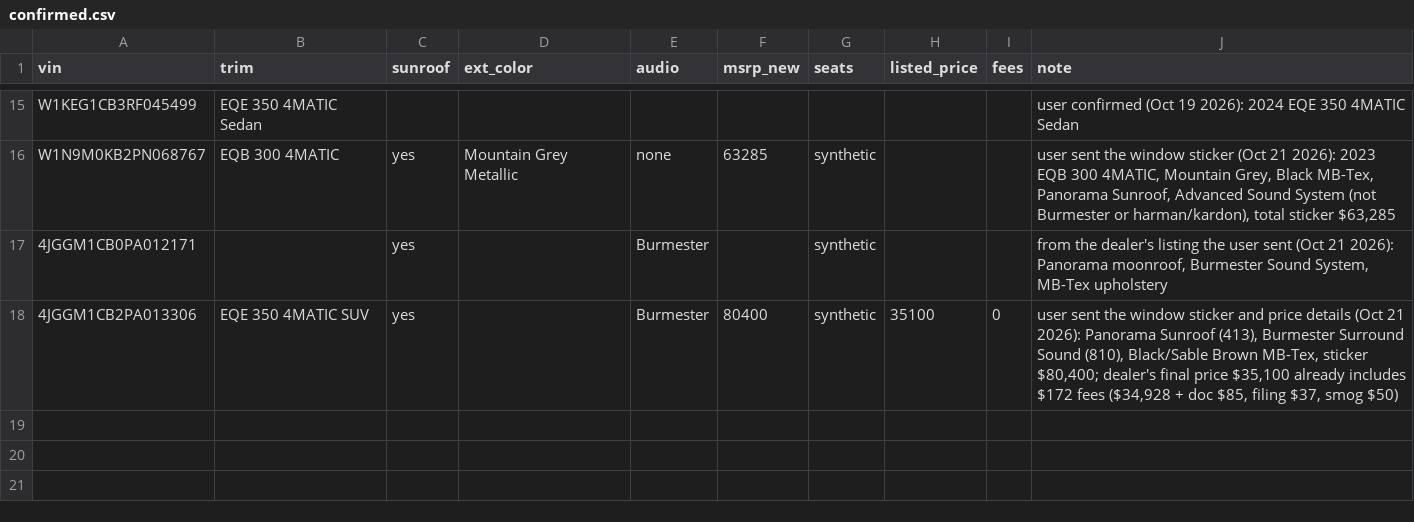
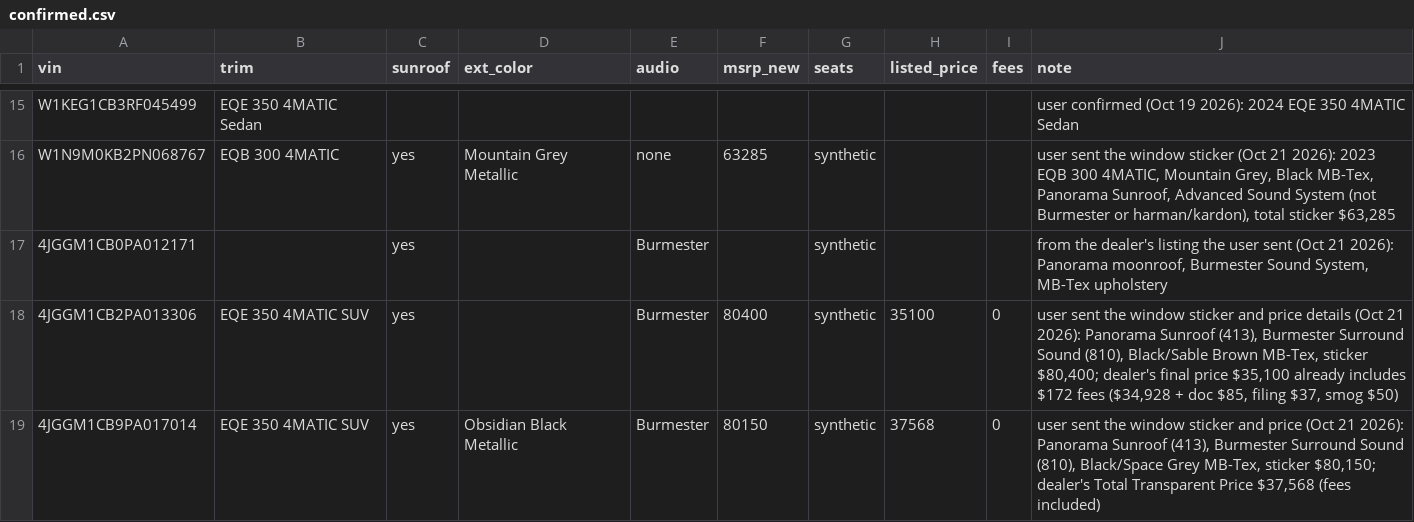
Before and after one commit to jhpdrbl/Car-finder-Ross, a CSV file: data/confirmed.csv, drawn as a sheet; only a part is shown, gaps mark what is left out; the diff names each change by its address in the sheet, - before the commit and + after, or states it on an @@ line.

```diff
--- a/data/confirmed.csv
+++ b/data/confirmed.csv
+row 19: 4JGGM1CB9PA017014 | EQE 350 4MATIC SUV | yes | Obsidian Black Metallic | Burmester | 80150 | synthetic | 37568 | 0 | user sent the window sticker and price (Oct 21 2026): Panorama Sunroof (413), Burmester Surround Sound (810), Black/Space Grey MB-Tex, sticker $80,150; dealer's Total Transparent Price $37,568 (fees included)
```
Also changed, not shown: 2 other files.
